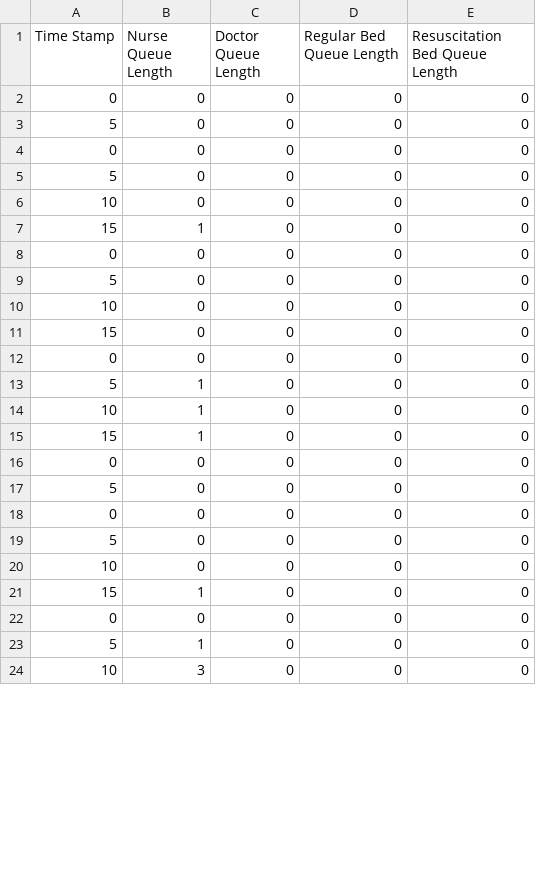
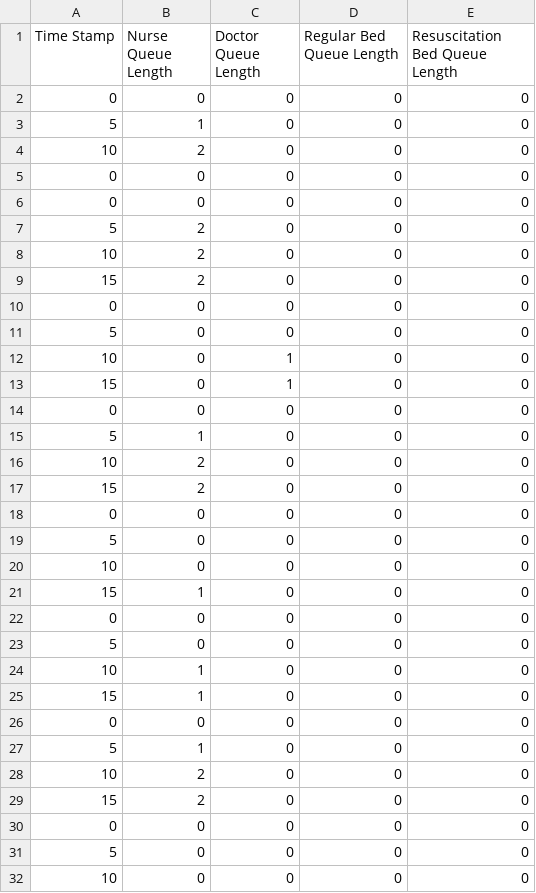
Before and after one commit to SarmadTanveer/EDSIM-Coupled, a CSV file: EDSIM-FrontEnd/SnapShotData.csv, drawn as a sheet; only a part is shown; the shorter side is filled out with more unchanged rows; the diff covers the shown part only.

```diff
--- a/EDSIM-FrontEnd/SnapShotData.csv
+++ b/EDSIM-FrontEnd/SnapShotData.csv
@@ -2,3 +2,17 @@ Time Stamp,Nurse Queue Length,Doctor Queue Length,Regular Bed Queue Length,Resus
 0,0,0,0,0
+5,1,0,0,0
+10,2,0,0,0
+0,0,0,0,0
+0,0,0,0,0
+5,2,0,0,0
+10,2,0,0,0
+15,2,0,0,0
+0,0,0,0,0
 5,0,0,0,0
+10,0,1,0,0
+15,0,1,0,0
+0,0,0,0,0
+5,1,0,0,0
+10,2,0,0,0
+15,2,0,0,0
 0,0,0,0,0
@@ -9,6 +23,2 @@ Time Stamp,Nurse Queue Length,Doctor Queue Length,Regular Bed Queue Length,Resus
 5,0,0,0,0
-10,0,0,0,0
-15,0,0,0,0
-0,0,0,0,0
-5,1,0,0,0
 10,1,0,0,0
@@ -16,3 +26,5 @@ Time Stamp,Nurse Queue Length,Doctor Queue Length,Regular Bed Queue Length,Resus
 0,0,0,0,0
-5,0,0,0,0
+5,1,0,0,0
+10,2,0,0,0
+15,2,0,0,0
 0,0,0,0,0
```
Also changed, not shown: 2 added rows, 11 removed rows, 13 moved rows and 1 edited cell elsewhere in this file, EDSIM-FrontEnd/PatientData.csv, 1 other file.
